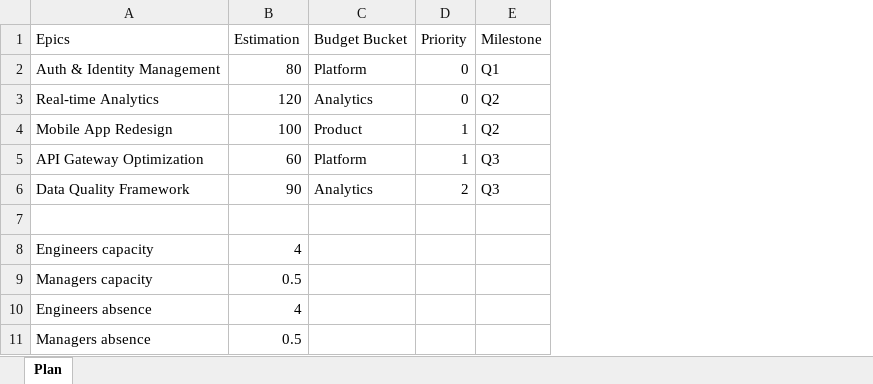
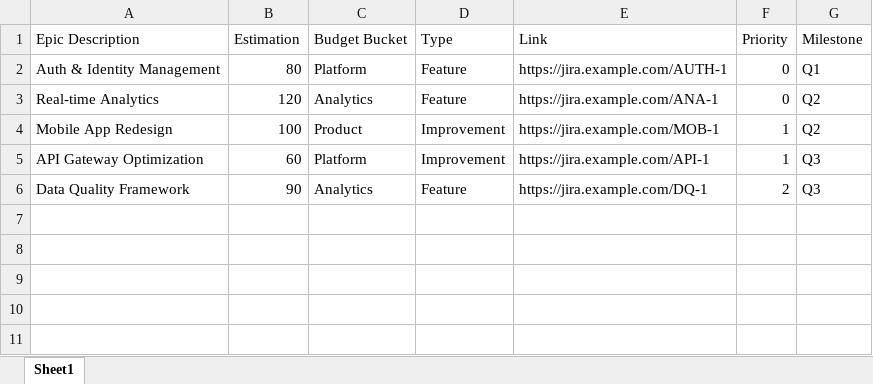
Before and after one commit to irinamigallon-tomtom/planzen, an Excel workbook: data/examples/input_example.xlsx, sheet Sheet1, drawn as a sheet; values as stored, in another font and other column widths than the file's, no borders; removed rows and columns are numbered as before the commit, all else as after; the diff names each change by its address in the sheet, - before the commit and + after, or states it on an @@ line.

```diff
--- a/data/examples/input_example.xlsx (sheet Sheet1)
+++ b/data/examples/input_example.xlsx (sheet Sheet1)
-sheet tab: Plan
+sheet tab: Sheet1
+column D (Type), rows 2-6: Feature | Feature | Improvement | Improvement | Feature
+column E (Link), rows 2-6: https://jira.example.com/AUTH-1 | https://jira.example.com/ANA-1 | https://jira.example.com/MOB-1 | https://jira.example.com/API-1 | https://jira.example.com/DQ-1
-A1: Epics
+A1: Epic Description
-row 7: (empty)
-row 8: Engineers capacity | 4
-row 9: Managers capacity | 0.5
-row 10: Engineers absence | 4
-row 11: Managers absence | 0.5
```
Also changed, not shown: data/examples/output_example.xlsx, data/examples/output_example_formulas.xlsx, 8 other files.
